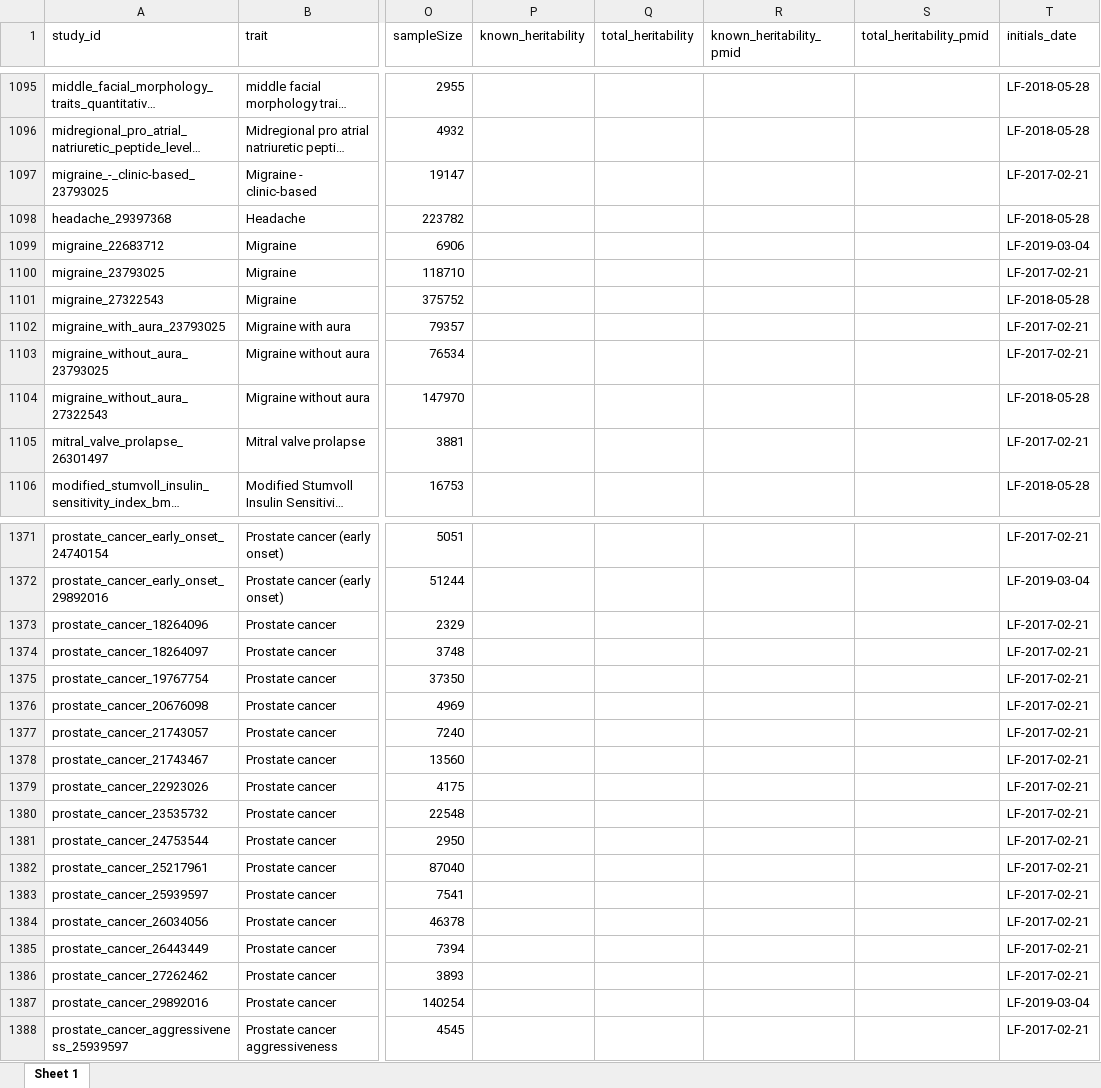
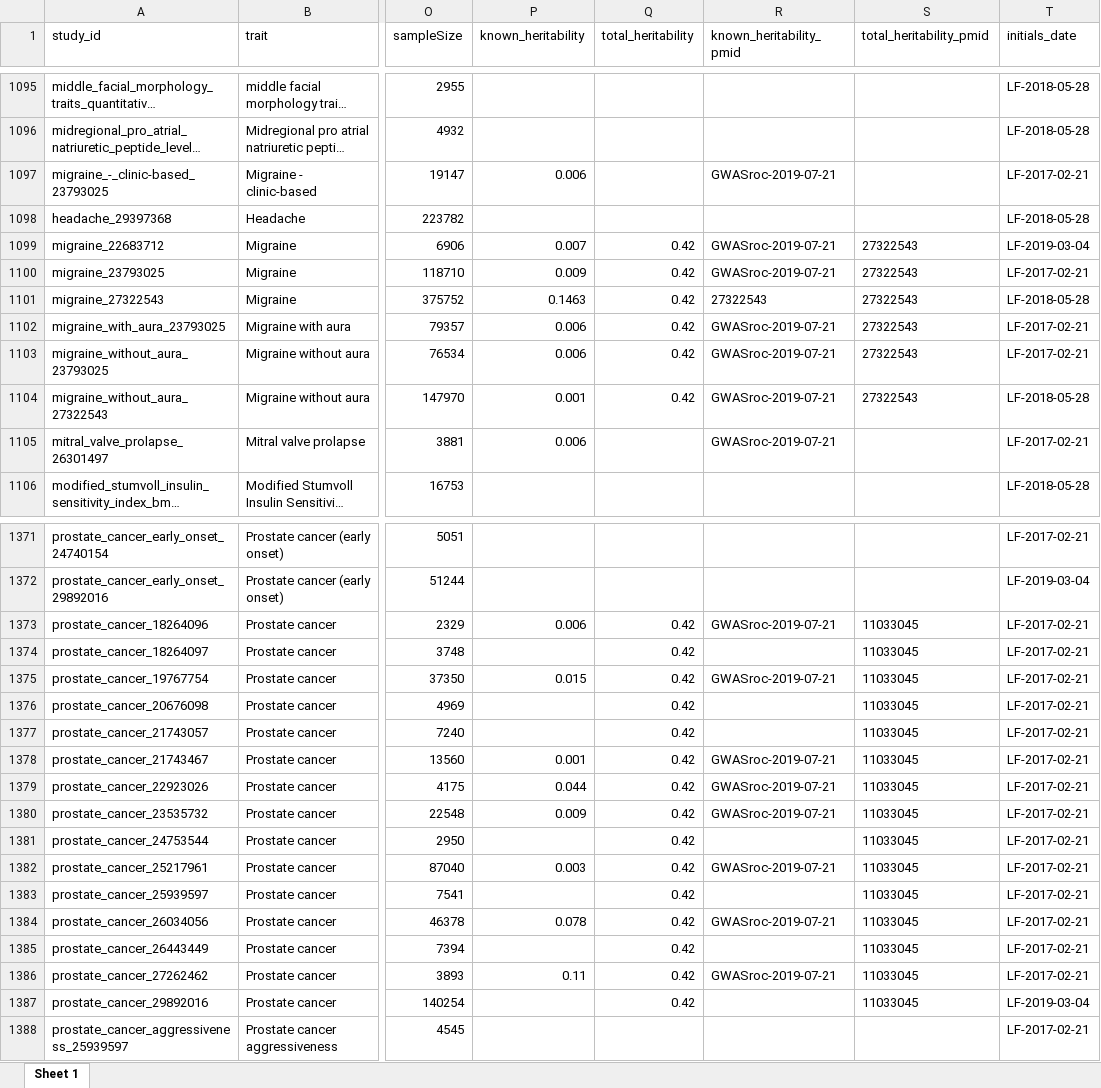
Before and after one commit to helpmetheshadowpeoplearestealingmystuff/impute-me, an Excel workbook: AllDiseases/2019-03-04_trait_overview.xlsx, sheet Sheet 1, drawn as a sheet; only a part is shown, gaps mark what is left out; long unchanged cells end in …; values as stored, in another font and other column widths than the file's, no borders; the diff covers the shown part only; the diff names each change by its address in the sheet, - before the commit and + after, or states it on an @@ line.

Commit message:
Summer update now available and tested: The focus of this update is better explanation of the existing scores. No new scores have been added, so there is no need to re-upload data. Here’s what’s new:
The plot-heritability function is now switched on by default, and twin- and snp-heritabilities have been mapped for 293 diseases and traits, up from 47. Thank you GWASroc for 92 of these! (issue #13)

The all-SNP scores have been scaled so they also are Z-scores. Before they were given on an arbitrary scale on top of a user-distribution plot. But it's much easier to explain when everything - both top-SNP and all-SNP scores - are presented as normalised Z-scores (issue #15)

A new module prsExplainer has also been introduced www.impute.me/prsExplainer - the purpose of this module is to let people play around with different input-scores in a sandbox setting and see directly how it affects outputs.

A list of media and online resources have been added to the ‘about’ page. The ISOGG health one is particularly worth a read, because it illustrates well some of the analytical challenges with personal health genomics as used today: https://isogg.org/wiki/DNA_in_health_and_disease

Other updates of more technical nature:

Bulk processing is more robust towards data with missing X-chromosomes (this took a lot of time but won’t affect users. Just means fewer pipeline breaks).

Further work with curation of trait types and latest studies (issue #29)

Include filename in the results-ready mail. This will help with multi-genome submissions.

Minor module renaming in precision medicine (it was still called GWAS calculator, a new re-named term, issue #7)

Also issue #9 and #20 are closed now, because they are essentially handled already, at least for people setting up their own servers – one can just dump new prs files in the folder prs_dir and it works.

A bug in Kandinskify yourself caused the pdf download to not follow the on-screen (correct) version, thanks Jarmo!

Update of user-distributions metrics, which is mainly of importance to users that are not of European ancestry.  They’ll now have more accurate background distributions to compare with.

Can now have data folders both as separate volumes and as symlinks. This helps with issue #27

```diff
--- a/AllDiseases/2019-03-04_trait_overview.xlsx (sheet Sheet 1)
+++ b/AllDiseases/2019-03-04_trait_overview.xlsx (sheet Sheet 1)
-P1097 (known_heritability): (empty)
+P1097 (known_heritability): 0.006
-R1097 (known_heritability_pmid): (empty)
+R1097 (known_heritability_pmid): GWASroc-2019-07-21
-P1099 (known_heritability): (empty)
+P1099 (known_heritability): 0.007
-Q1099:Q1104 (total_heritability): (empty)
+Q1099:Q1104 (total_heritability): 0.42
-R1099:R1100 (known_heritability_pmid): (empty)
+R1099:R1100 (known_heritability_pmid): GWASroc-2019-07-21
-S1099:S1104 (total_heritability_pmid): (empty)
+S1099:S1104 (total_heritability_pmid): 27322543
-P1100 (known_heritability): (empty)
+P1100 (known_heritability): 0.009
-P1101 (known_heritability): (empty)
+P1101 (known_heritability): 0.1463
-R1101 (known_heritability_pmid): (empty)
+R1101 (known_heritability_pmid): 27322543
-P1102:P1103 (known_heritability): (empty)
+P1102:P1103 (known_heritability): 0.006
-R1102:R1105 (known_heritability_pmid): (empty)
+R1102:R1105 (known_heritability_pmid): GWASroc-2019-07-21
-P1104 (known_heritability): (empty)
+P1104 (known_heritability): 0.001
-P1105 (known_heritability): (empty)
+P1105 (known_heritability): 0.006
-P1373 (known_heritability): (empty)
+P1373 (known_heritability): 0.006
-Q1373:Q1387 (total_heritability): (empty)
+Q1373:Q1387 (total_heritability): 0.42
-R1373 (known_heritability_pmid): (empty)
+R1373 (known_heritability_pmid): GWASroc-2019-07-21
-S1373:S1387 (total_heritability_pmid): (empty)
+S1373:S1387 (total_heritability_pmid): 11033045
-P1375 (known_heritability): (empty)
+P1375 (known_heritability): 0.015
-R1375 (known_heritability_pmid): (empty)
+R1375 (known_heritability_pmid): GWASroc-2019-07-21
-P1378 (known_heritability): (empty)
+P1378 (known_heritability): 0.001
-R1378:R1380 (known_heritability_pmid): (empty)
+R1378:R1380 (known_heritability_pmid): GWASroc-2019-07-21
-P1379 (known_heritability): (empty)
+P1379 (known_heritability): 0.044
-P1380 (known_heritability): (empty)
+P1380 (known_heritability): 0.009
-P1382 (known_heritability): (empty)
+P1382 (known_heritability): 0.003
-R1382 (known_heritability_pmid): (empty)
+R1382 (known_heritability_pmid): GWASroc-2019-07-21
-P1384 (known_heritability): (empty)
+P1384 (known_heritability): 0.078
-R1384 (known_heritability_pmid): (empty)
+R1384 (known_heritability_pmid): GWASroc-2019-07-21
-P1386 (known_heritability): (empty)
+P1386 (known_heritability): 0.11
-R1386 (known_heritability_pmid): (empty)
+R1386 (known_heritability_pmid): GWASroc-2019-07-21
```
Also changed, not shown: 792 edited cells elsewhere in this sheet, diseaseNetwork/2018-09-18_link_file.xlsx, intelligence/2019-03-04_trait_overview.xlsx, 36 other files.
